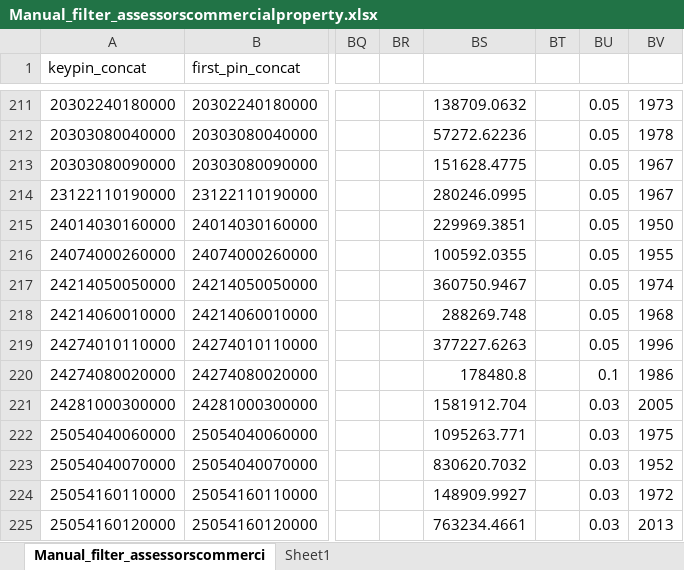
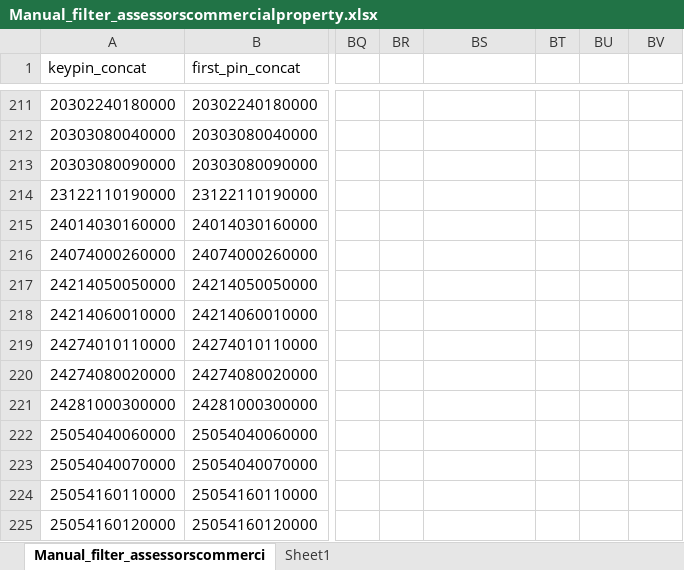
Before and after one commit to uic-gfrc/CookCounty-PropertyTaxes, an Excel workbook: Necessary_Files/Manual_filter_assessorscommercialproperty.xlsx, sheet Manual_filter_assessorscommerci, drawn as a sheet; only a part is shown, gaps mark what is left out; values as stored, in another font and other column widths than the file's, no borders; conditional formats and table styles not drawn; the diff covers the shown part only; the diff names each change by its address in the sheet, - before the commit and + after, or states it on an @@ line.

```diff
--- a/Necessary_Files/Manual_filter_assessorscommercialproperty.xlsx (sheet Manual_filter_assessorscommerci)
+++ b/Necessary_Files/Manual_filter_assessorscommercialproperty.xlsx (sheet Manual_filter_assessorscommerci)
-BS211: 138709.0632
+BS211: (empty)
-BU211:BU219: 0.05
+BU211:BU219: (empty)
-BV211: 1973
+BV211: (empty)
-BS212: 57272.62236
+BS212: (empty)
-BV212: 1978
+BV212: (empty)
-BS213: 151628.4775
+BS213: (empty)
-BV213:BV214: 1967
+BV213:BV214: (empty)
-BS214: 280246.0995
+BS214: (empty)
-BS215: 229969.3851
+BS215: (empty)
-BV215: 1950
+BV215: (empty)
-BS216: 100592.0355
+BS216: (empty)
-BV216: 1955
+BV216: (empty)
-BS217: 360750.9467
+BS217: (empty)
-BV217: 1974
+BV217: (empty)
-BS218: 288269.748
+BS218: (empty)
-BV218: 1968
+BV218: (empty)
-BS219: 377227.6263
+BS219: (empty)
-BV219: 1996
+BV219: (empty)
-BS220: 178480.8
+BS220: (empty)
-BU220: 0.1
+BU220: (empty)
-BV220: 1986
+BV220: (empty)
-BS221: 1581912.704
+BS221: (empty)
-BU221:BU225: 0.03
+BU221:BU225: (empty)
-BV221: 2005
+BV221: (empty)
-BS222: 1095263.771
+BS222: (empty)
-BV222: 1975
+BV222: (empty)
-BS223: 830620.7032
+BS223: (empty)
-BV223: 1952
+BV223: (empty)
-BS224: 148909.9927
+BS224: (empty)
-BV224: 1972
+BV224: (empty)
-BS225: 763234.4661
+BS225: (empty)
-BV225: 2013
+BV225: (empty)
```
Also changed, not shown: 231 edited cells elsewhere in this sheet.
